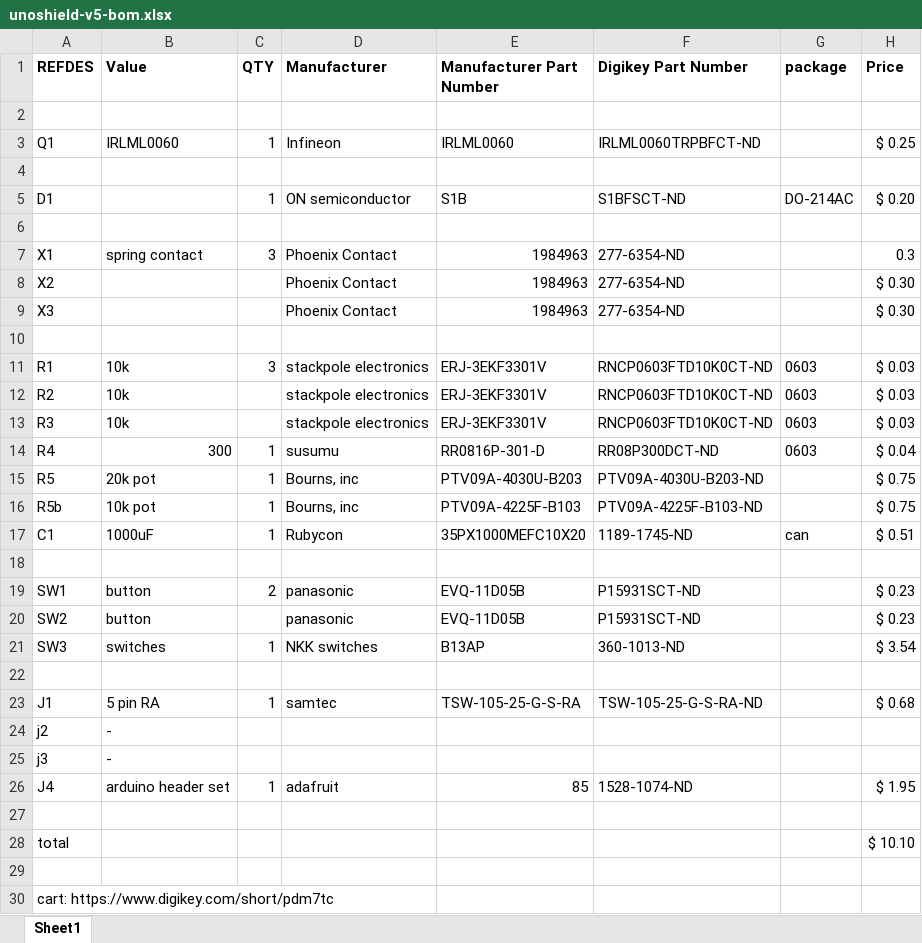
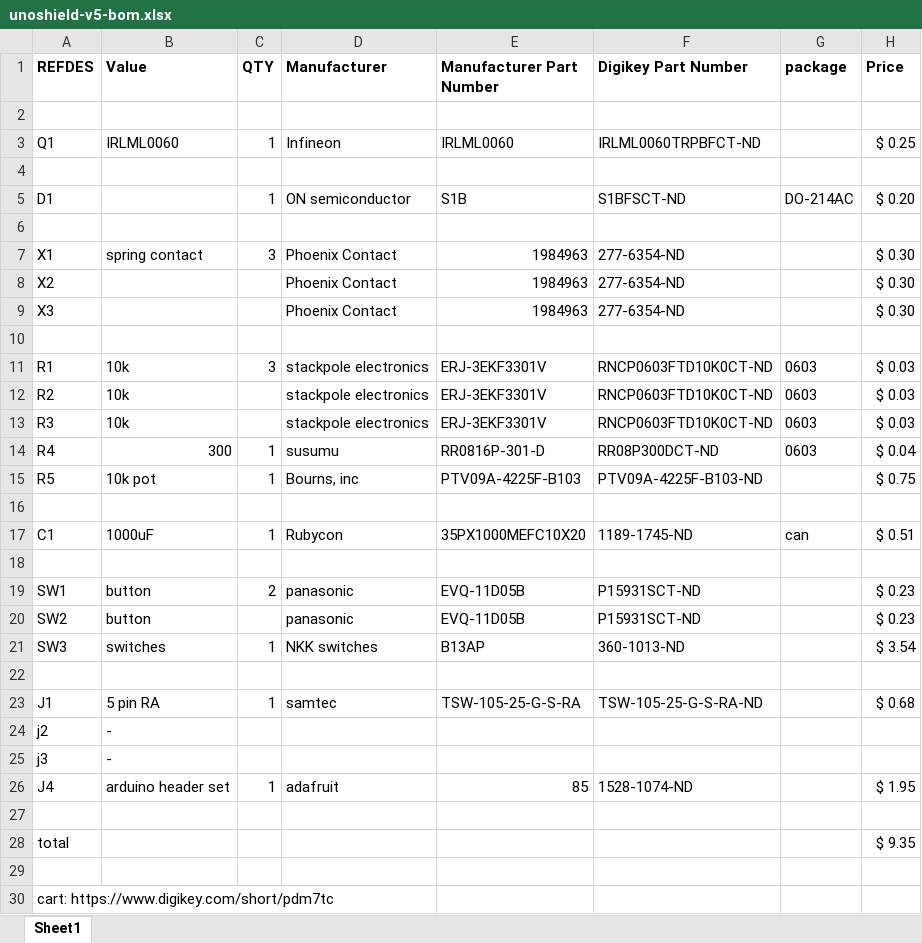
Before and after one commit to LafeLabs/trashrobot5, an Excel workbook: unoshield-v5-bom.xlsx, sheet Sheet1, drawn as a sheet; values as stored, in another font and other column widths than the file's, no borders; the diff names each change by its address in the sheet, - before the commit and + after, or states it on an @@ line.

```diff
--- a/unoshield-v5-bom.xlsx (sheet Sheet1)
+++ b/unoshield-v5-bom.xlsx (sheet Sheet1)
-H7 (Price): 0.3
+H7 (Price): $ 0.30
-B15 (Value): 20k pot
+B15 (Value): 10k pot
-E15 (Manufacturer Part Number): PTV09A-4030U-B203
+E15 (Manufacturer Part Number): PTV09A-4225F-B103
-F15 (Digikey Part Number): PTV09A-4030U-B203-ND
+F15 (Digikey Part Number): PTV09A-4225F-B103-ND
-row 16: R5b | 10k pot | 1 | Bourns, inc | PTV09A-4225F-B103 | PTV09A-4225F-B103-ND |  | $ 0.75
+row 16: (empty)
-H28 (Price): $ 10.10
+H28 (Price): $ 9.35
```
Also changed, not shown: 2 other files.
